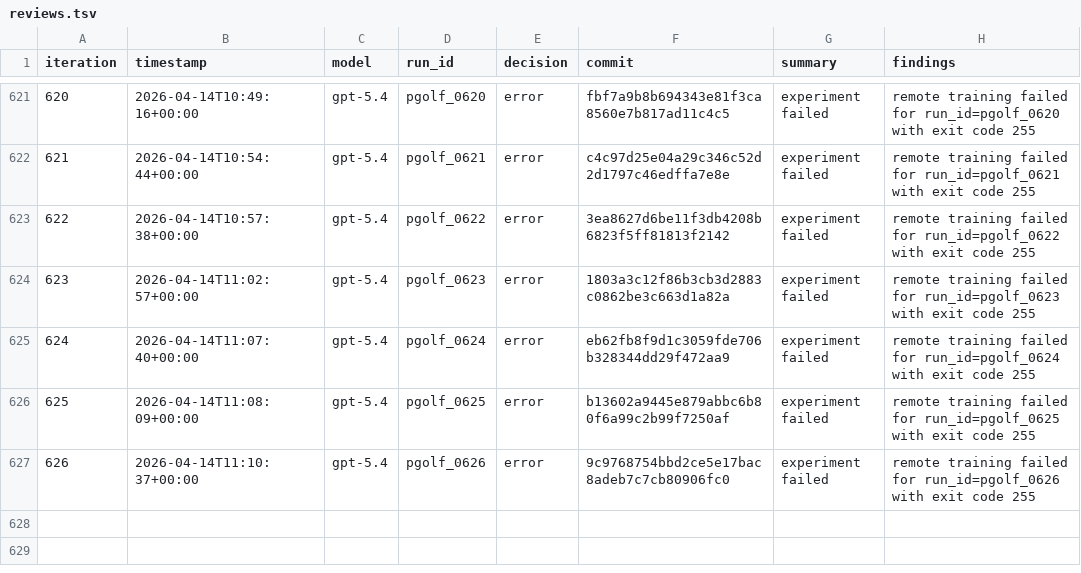
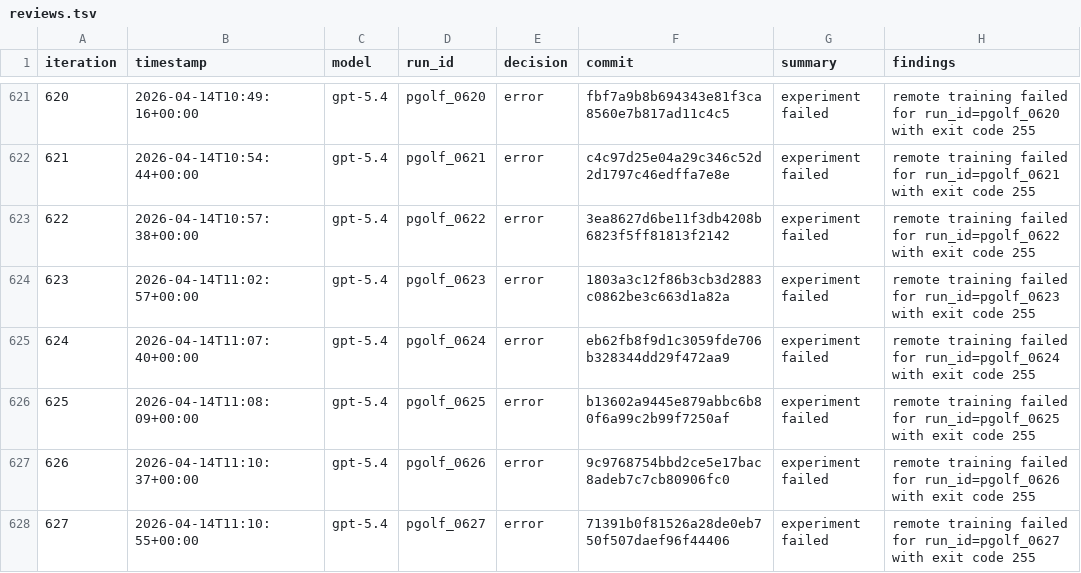
Before and after one commit to carlulsoe/parameter-golf, a TSV file: reviews.tsv, drawn as a sheet; only a part is shown, gaps mark what is left out.

Commit message:
chore(autoresearch): record error for pgolf_0627

```diff
--- a/reviews.tsv
+++ b/reviews.tsv
@@ -627 +627,2 @@ iteration	timestamp	model	run_id	decision	commit	summary	findings
 626	2026-04-14T11:10:37+00:00	gpt-5.4	pgolf_0626	error	9c9768754bbd2ce5e17bac8adeb7c7cb80906fc0	experiment failed	remote training failed for run_id=pgolf_0626 with exit code 255
+627	2026-04-14T11:10:55+00:00	gpt-5.4	pgolf_0627	error	71391b0f81526a28de0eb750f507daef96f44406	experiment failed	remote training failed for run_id=pgolf_0627 with exit code 255
```
Also changed, not shown: 1 other file.
